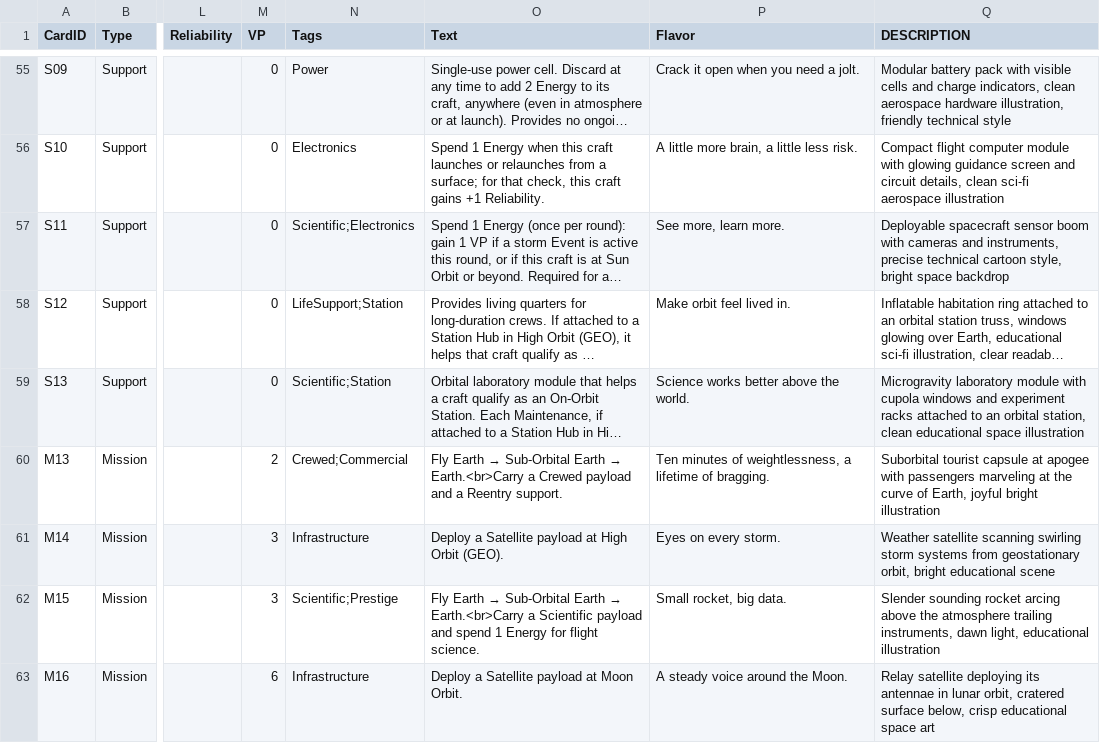
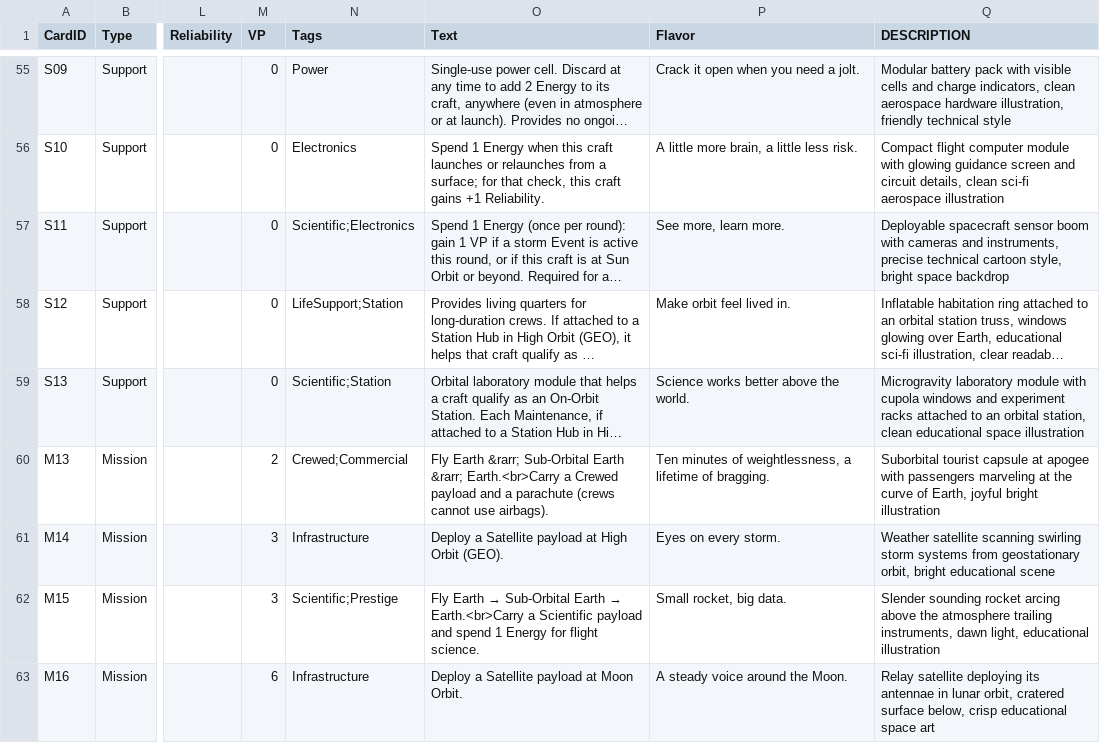
Before and after one commit to astelon/GameSpaceAgency, a CSV file: cards/cards.csv, drawn as a sheet; only a part is shown, gaps mark what is left out; long unchanged cells end in …; the diff covers the shown part only; the diff names each change by its address in the sheet, - before the commit and + after, or states it on an @@ line.

```diff
--- a/cards/cards.csv
+++ b/cards/cards.csv
@@ O60 (Text): Fly Earth → Sub-Orbital Earth → Earth.<br>Carry a Crewed payload and a Reentry support. → Fly Earth &rarr; Sub-Orbital Earth &rarr; Earth.<br>Carry a Crewed payload and a parachute (crews cannot use airbags). @@
```
Also changed, not shown: 2 added rows and 10 edited cells elsewhere in this file, 8 other files.
